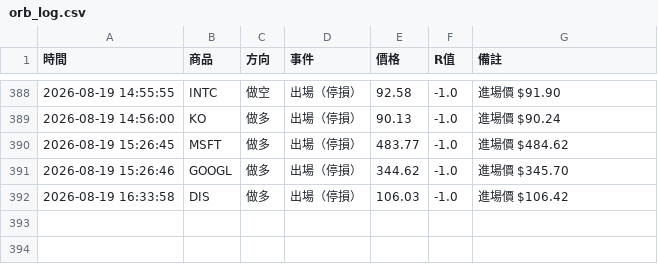
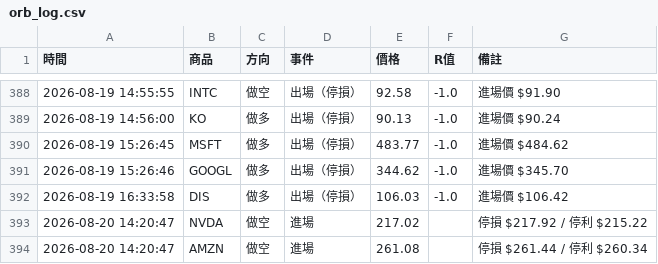
Before and after one commit to stupidyaoyao/my-quant-project, a CSV file: orb_log.csv, drawn as a sheet; only a part is shown, gaps mark what is left out.

```diff
--- a/orb_log.csv
+++ b/orb_log.csv
@@ -392 +392,3 @@
 2026-08-19 16:33:58,DIS,做多,出場（停損）,106.03,-1.0,進場價 $106.42
+2026-08-20 14:20:47,NVDA,做空,進場,217.02,,停損 $217.92 / 停利 $215.22
+2026-08-20 14:20:47,AMZN,做空,進場,261.08,,停損 $261.44 / 停利 $260.34
```
Also changed, not shown: 1 other file.
